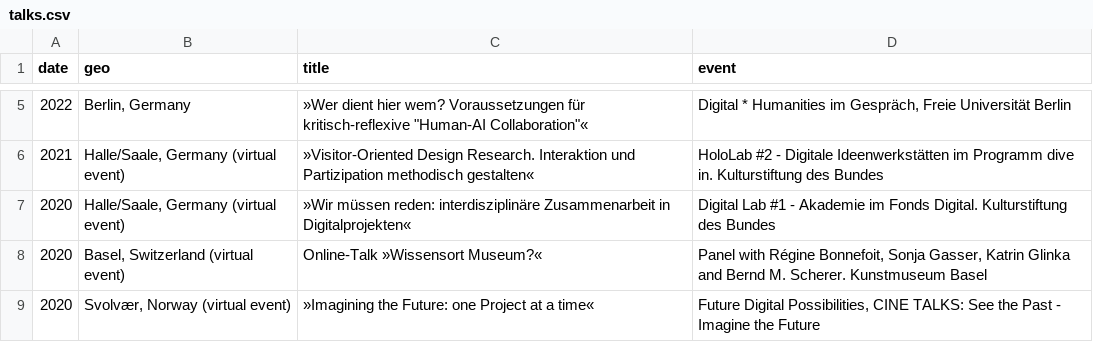
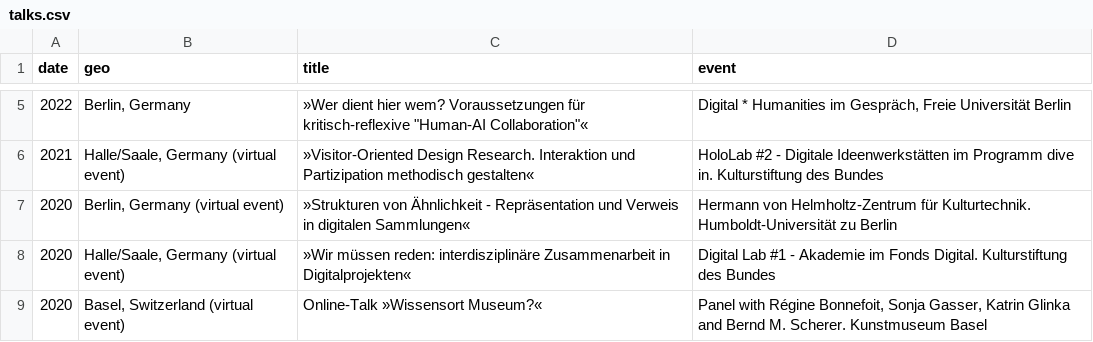
Before and after one commit to glinkat/katringlinka.de, a CSV file: _data/talks.csv, drawn as a sheet; only a part is shown, gaps mark what is left out; the shorter side is filled out with more unchanged rows; the diff names each change by its address in the sheet, - before the commit and + after, or states it on an @@ line.

Commit message:
commit

```diff
--- a/_data/talks.csv
+++ b/_data/talks.csv
+row 7: 2020 | Berlin, Germany (virtual event) | »Strukturen von Ähnlichkeit - Repräsentation und Verweis in digitalen Sammlungen« | Hermann von Helmholtz-Zentrum für Kulturtechnik. Humboldt-Universität zu Berlin
```
